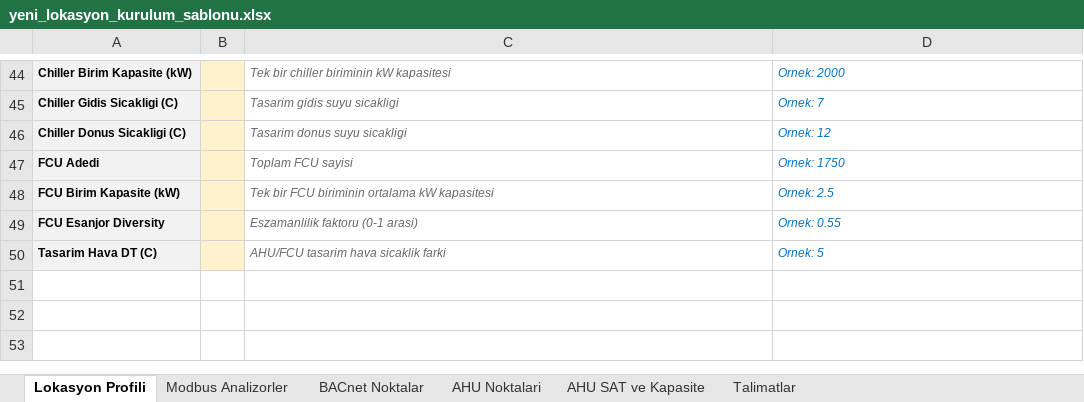
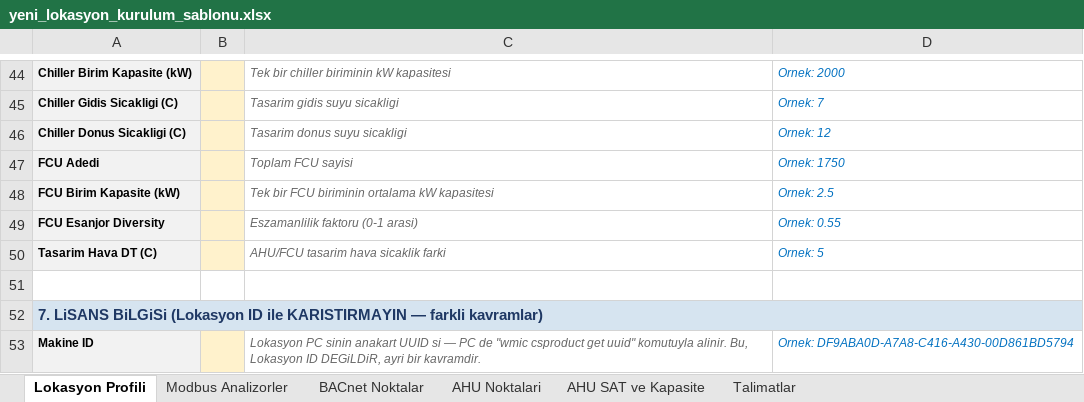
Before and after one commit to furkanbjk46-stack/acibadem-hvac, an Excel workbook: yeni_lokasyon_kurulum_sablonu.xlsx, sheet Lokasyon Profili, drawn as a sheet; only a part is shown, gaps mark what is left out; values as stored, in another font and other column widths than the file's, no borders; the diff names each change by its address in the sheet, - before the commit and + after, or states it on an @@ line.

Commit message:
Lisans sistemi geri getirildi: lisans.py git gecmisinden kurtarildi, app_portal.py/portal_watchdog.py'a yeniden baglandi. Sablona Makine ID alani ve otomasyona Supabase lisanlar tablosu kaydi eklendi

```diff
--- a/yeni_lokasyon_kurulum_sablonu.xlsx (sheet Lokasyon Profili)
+++ b/yeni_lokasyon_kurulum_sablonu.xlsx (sheet Lokasyon Profili)
+row 51: (empty)
+row 52: 7. LiSANS BiLGiSi (Lokasyon ID ile KARISTIRMAYIN — farkli kavramlar)
+row 53: Makine ID |  | Lokasyon PC sinin anakart UUID si — PC de "wmic csproduct get uuid" komutuyla alinir. Bu, Lokasyon ID DEGiLDiR, ayri bir kavramdir. | Ornek: DF9ABA0D-A7A8-C416-A430-00D861BD5794
```
Also changed, not shown: 5 other files.
